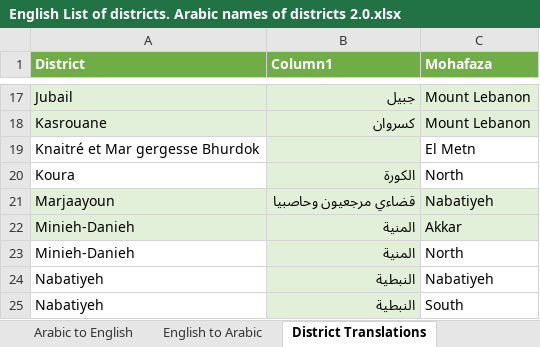
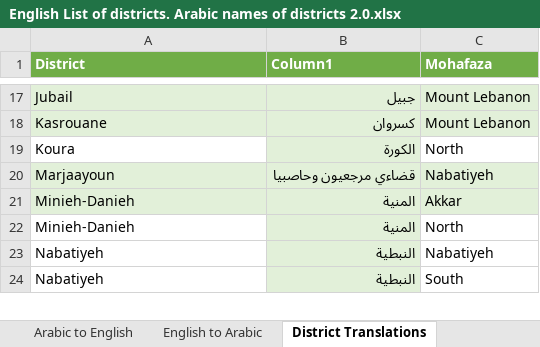
Before and after one commit to EbrahimKaram/Lebanese-Villages-List, an Excel workbook: English List of districts. Arabic names of districts 2.0.xlsx, sheet District Translations, drawn as a sheet; only a part is shown, gaps mark what is left out; values as stored, in another font and other column widths than the file's, no borders; conditional formats and table styles not drawn; the diff names each change by its address in the sheet, - before the commit and + after, or states it on an @@ line.

```diff
--- a/English List of districts. Arabic names of districts 2.0.xlsx (sheet District Translations)
+++ b/English List of districts. Arabic names of districts 2.0.xlsx (sheet District Translations)
-row 19: Knaitré et Mar gergesse Bhurdok |  | El Metn
```
Also changed, not shown: sheet English to Arabic, sheet Arabic to English, hidden cells, 6 other files.
